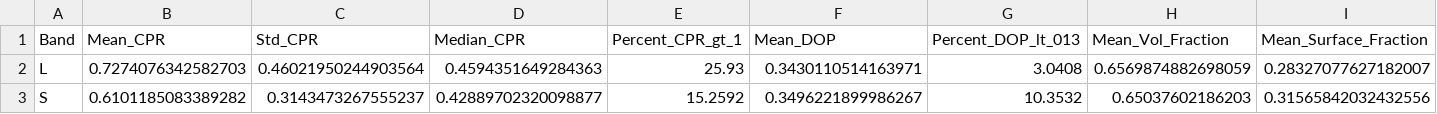
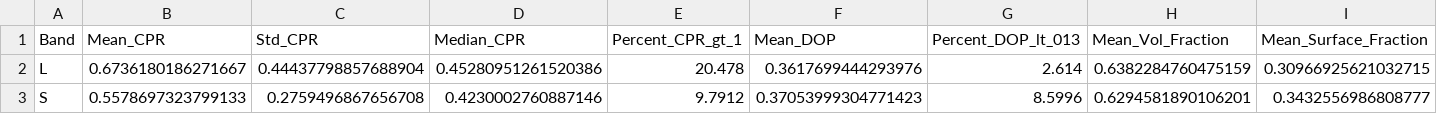
Before and after one commit to TomHacker69/LunaTrace, a CSV file: outputs/tables/phase1_polarimetric_summary.csv, drawn as a sheet; only a part is shown; the diff covers the shown part only; the diff names each change by its address in the sheet, - before the commit and + after, or states it on an @@ line.

```diff
--- a/outputs/tables/phase1_polarimetric_summary.csv
+++ b/outputs/tables/phase1_polarimetric_summary.csv
-B2 (Mean_CPR): 0.7274076342582703
+B2 (Mean_CPR): 0.6736180186271667
-C2 (Std_CPR): 0.46021950244903564
+C2 (Std_CPR): 0.44437798857688904
-D2 (Median_CPR): 0.4594351649284363
+D2 (Median_CPR): 0.45280951261520386
-E2 (Percent_CPR_gt_1): 25.93
+E2 (Percent_CPR_gt_1): 20.478
-F2 (Mean_DOP): 0.3430110514163971
+F2 (Mean_DOP): 0.3617699444293976
-G2 (Percent_DOP_lt_013): 3.0408
+G2 (Percent_DOP_lt_013): 2.614
-H2 (Mean_Vol_Fraction): 0.6569874882698059
+H2 (Mean_Vol_Fraction): 0.6382284760475159
-I2 (Mean_Surface_Fraction): 0.28327077627182007
+I2 (Mean_Surface_Fraction): 0.30966925621032715
-B3 (Mean_CPR): 0.6101185083389282
+B3 (Mean_CPR): 0.5578697323799133
-C3 (Std_CPR): 0.3143473267555237
+C3 (Std_CPR): 0.2759496867656708
-D3 (Median_CPR): 0.42889702320098877
+D3 (Median_CPR): 0.4230002760887146
-E3 (Percent_CPR_gt_1): 15.2592
+E3 (Percent_CPR_gt_1): 9.7912
-F3 (Mean_DOP): 0.3496221899986267
+F3 (Mean_DOP): 0.37053999304771423
-G3 (Percent_DOP_lt_013): 10.3532
+G3 (Percent_DOP_lt_013): 8.5996
-H3 (Mean_Vol_Fraction): 0.65037602186203
+H3 (Mean_Vol_Fraction): 0.6294581890106201
-I3 (Mean_Surface_Fraction): 0.31565842032432556
+I3 (Mean_Surface_Fraction): 0.3432556986808777
```
Also changed, not shown: 2 edited cells elsewhere in this file, outputs/tables/phase2_terrain_class_statistics.csv, outputs/tables/phase2_threshold_sensitivity_analysis.csv, 36 other files.
